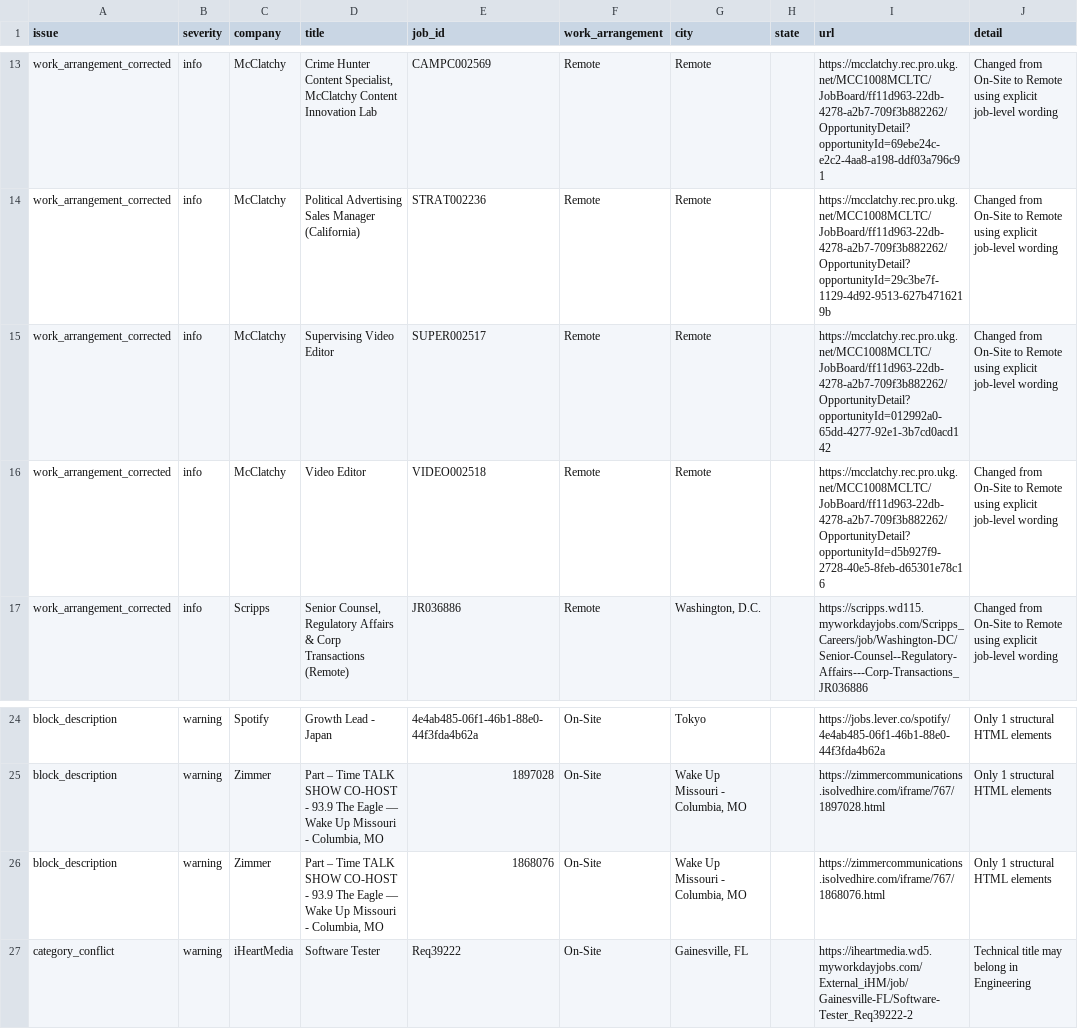
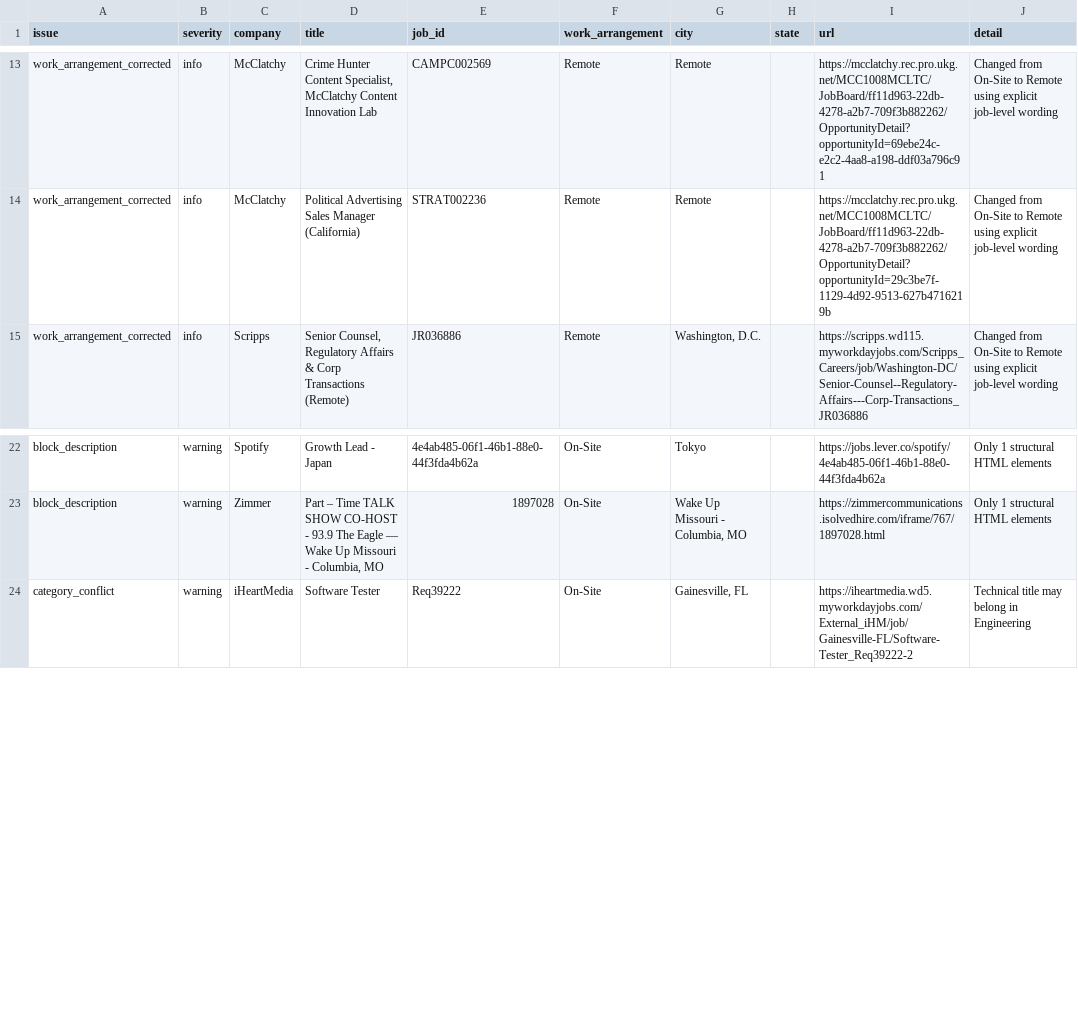
Before and after one commit to Mediajobsreport/mjr-jobs-feed, a CSV file: mjr-job-quality-report.csv, drawn as a sheet; only a part is shown, gaps mark what is left out; the diff names each change by its address in the sheet, - before the commit and + after, or states it on an @@ line.

```diff
--- a/mjr-job-quality-report.csv
+++ b/mjr-job-quality-report.csv
-row 15: work_arrangement_corrected | info | McClatchy | Supervising Video Editor | SUPER002517 | Remote | Remote |  | https://mcclatchy.rec.pro.ukg.net/MCC1008MCLTC/JobBoard/ff11d963-22db-4278-a2b7-709f3b882262/OpportunityDetail?opportunityId=012992a0-65dd-4277-92e1-3b7cd0acd142 | Changed from On-Site to Remote using explicit job-level wording
-row 16: work_arrangement_corrected | info | McClatchy | Video Editor | VIDEO002518 | Remote | Remote |  | https://mcclatchy.rec.pro.ukg.net/MCC1008MCLTC/JobBoard/ff11d963-22db-4278-a2b7-709f3b882262/OpportunityDetail?opportunityId=d5b927f9-2728-40e5-8feb-d65301e78c16 | Changed from On-Site to Remote using explicit job-level wording
-row 26: block_description | warning | Zimmer | Part – Time TALK SHOW CO-HOST - 93.9 The Eagle — Wake Up Missouri - Columbia, MO | 1868076 | On-Site | Wake Up Missouri - Columbia, MO |  | https://zimmercommunications.isolvedhire.com/iframe/767/1868076.html | Only 1 structural HTML elements
```
Also changed, not shown: mjr-ats-audit.csv, 3 other files.
